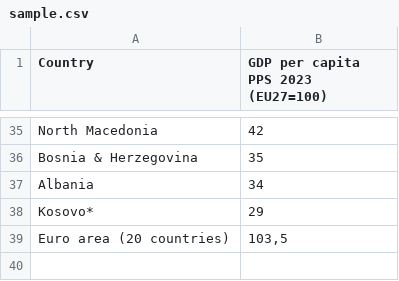
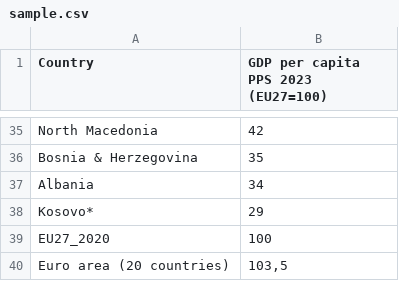
Before and after one commit to matjazkrmelj/europe-map-studio, a CSV file: src/data/sample.csv, drawn as a sheet; only a part is shown, gaps mark what is left out; the diff names each change by its address in the sheet, - before the commit and + after, or states it on an @@ line.

```diff
--- a/src/data/sample.csv
+++ b/src/data/sample.csv
+row 39: EU27_2020 | 100
```
Also changed, not shown: 38 other files.
